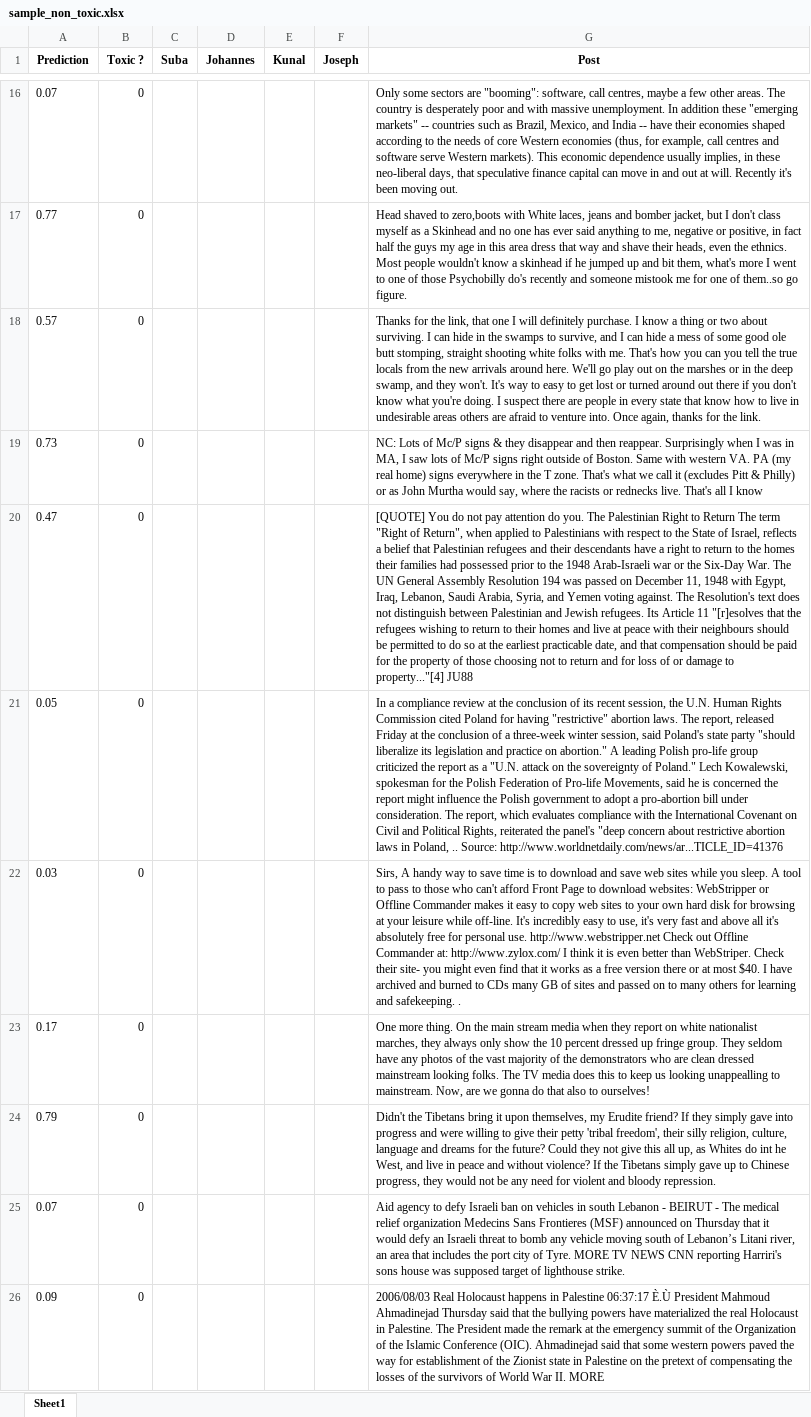
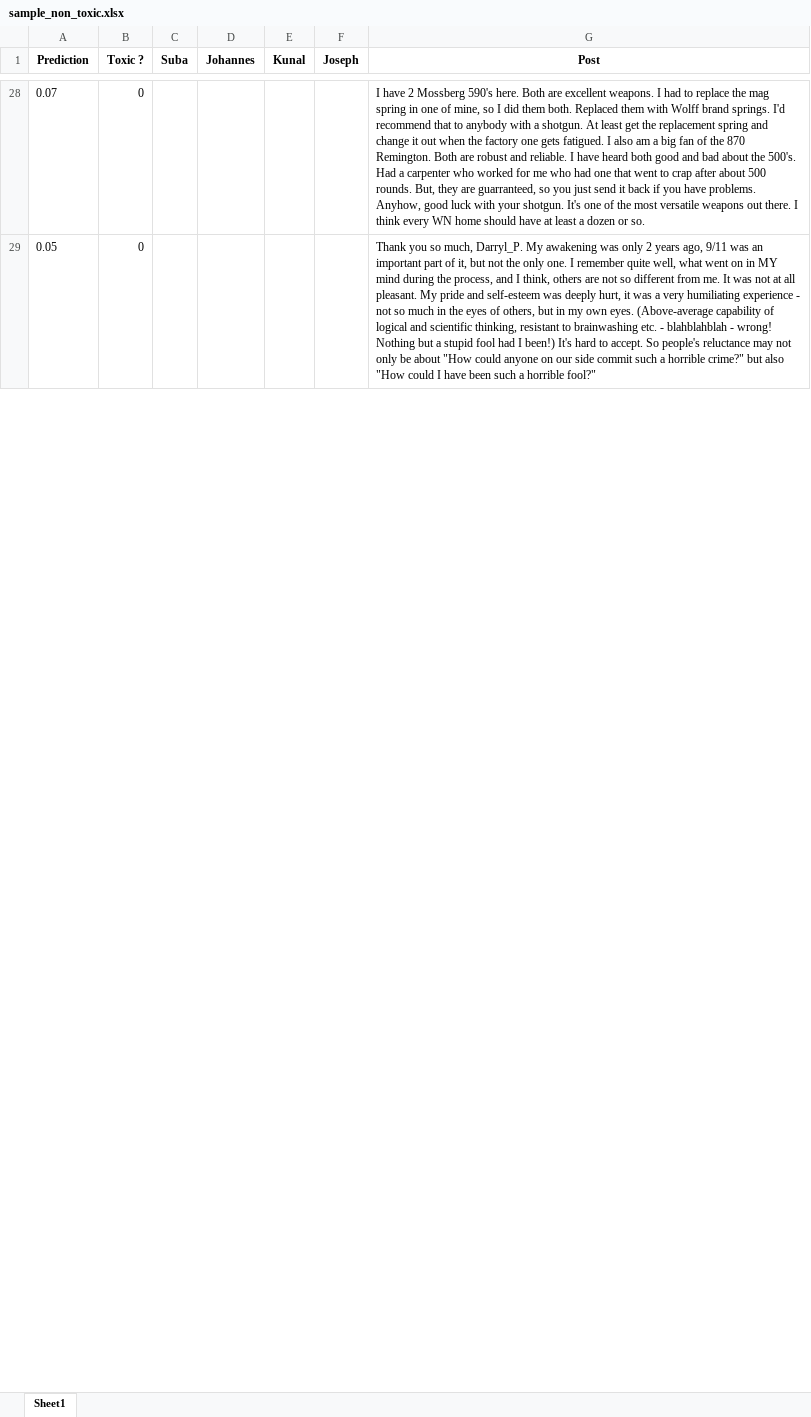
Before and after one commit to Slayer988/SIFU, an Excel workbook: sample_non_toxic.xlsx, sheet Sheet1, drawn as a sheet; only a part is shown, gaps mark what is left out; values as stored, in another font and other column widths than the file's, no borders; removed rows and columns are numbered as before the commit, all else as after; the diff covers the shown part only; the diff names each change by its address in the sheet, - before the commit and + after, or states it on an @@ line.

Commit message:
Samples

```diff
--- a/sample_non_toxic.xlsx (sheet Sheet1)
+++ b/sample_non_toxic.xlsx (sheet Sheet1)
-G28 (Post): Only some sectors are "booming": software, call centres, maybe a few other areas. The country is desperately poor and with massive unemployment. In addition these "emerging markets" -- countries such as Brazil, Mexico, and India -- have their economies shaped according to the needs of core Western economies (thus, for example, call centres and software serve Western markets). This economic dependence usually implies, in these neo-liberal days, that speculative finance capital can move in and out at will. Recently it's been moving out.
+G28 (Post): I have 2 Mossberg 590's here. Both are excellent weapons. I had to replace the mag spring in one of mine, so I did them both. Replaced them with Wolff brand springs. I'd recommend that to anybody with a shotgun. At least get the replacement spring and change it out when the factory one gets fatigued. I also am a big fan of the 870 Remington. Both are robust and reliable. I have heard both good and bad about the 500's. Had a carpenter who worked for me who had one that went to crap after about 500 rounds. But, they are guarranteed, so you just send it back if you have problems. Anyhow, good luck with your shotgun. It's one of the most versatile weapons out there. I think every WN home should have at least a dozen or so.
-row 17: 0.77 | 0 |  |  |  |  | Head shaved to zero,boots with White laces, jeans and bomber jacket, but I don't class myself as a Skinhead and no one has ever said anything to me, negative or positive, in fact half the guys my age in this area dress that way and shave their heads, even the ethnics. Most people wouldn't know a skinhead if he jumped up and bit them, what's more I went to one of those Psychobilly do's recently and someone mistook me for one of them..so go figure.
-row 18: 0.57 | 0 |  |  |  |  | Thanks for the link, that one I will definitely purchase. I know a thing or two about surviving. I can hide in the swamps to survive, and I can hide a mess of some good ole butt stomping, straight shooting white folks with me. That's how you can you tell the true locals from the new arrivals around here. We'll go play out on the marshes or in the deep swamp, and they won't. It's way to easy to get lost or turned around out there if you don't know what you're doing. I suspect there are people in every state that know how to live in undesirable areas others are afraid to venture into. Once again, thanks for the link.
-row 19: 0.73 | 0 |  |  |  |  | NC: Lots of Mc/P signs & they disappear and then reappear. Surprisingly when I was in MA, I saw lots of Mc/P signs right outside of Boston. Same with western VA. PA (my real home) signs everywhere in the T zone. That's what we call it (excludes Pitt & Philly) or as John Murtha would say, where the racists or rednecks live. That's all I know
-row 20: 0.47 | 0 |  |  |  |  | [QUOTE] You do not pay attention do you. The Palestinian Right to Return The term "Right of Return", when applied to Palestinians with respect to the State of Israel, reflects a belief that Palestinian refugees and their descendants have a right to return to the homes their families had possessed prior to the 1948 Arab-Israeli war or the Six-Day War. The UN General Assembly Resolution 194 was passed on December 11, 1948 with Egypt, Iraq, Lebanon, Saudi Arabia, Syria, and Yemen voting against. The Resolution's text does not distinguish between Palestinian and Jewish refugees. Its Article 11 "[r]esolves that the refugees wishing to return to their homes and live at peace with their neighbours should be permitted to do so at the earliest practicable date, and that compensation should be paid for the property of those choosing not to return and for loss of or damage to property..."[4] JU88
-G29 (Post): In a compliance review at the conclusion of its recent session, the U.N. Human Rights Commission cited Poland for having "restrictive" abortion laws. The report, released Friday at the conclusion of a three-week winter session, said Poland's state party "should liberalize its legislation and practice on abortion." A leading Polish pro-life group criticized the report as a "U.N. attack on the sovereignty of Poland." Lech Kowalewski, spokesman for the Polish Federation of Pro-life Movements, said he is concerned the report might influence the Polish government to adopt a pro-abortion bill under consideration. The report, which evaluates compliance with the International Covenant on Civil and Political Rights, reiterated the panel's "deep concern about restrictive abortion laws in Poland, .. Source: http://www.worldnetdaily.com/news/ar...TICLE_ID=41376
+G29 (Post): Thank you so much, Darryl_P. My awakening was only 2 years ago, 9/11 was an important part of it, but not the only one. I remember quite well, what went on in MY mind during the process, and I think, others are not so different from me. It was not at all pleasant. My pride and self-esteem was deeply hurt, it was a very humiliating experience - not so much in the eyes of others, but in my own eyes. (Above-average capability of logical and scientific thinking, resistant to brainwashing etc. - blahblahblah - wrong! Nothing but a stupid fool had I been!) It's hard to accept. So people's reluctance may not only be about "How could anyone on our side commit such a horrible crime?" but also "How could I have been such a horrible fool?"
-row 22: 0.03 | 0 |  |  |  |  | Sirs, A handy way to save time is to download and save web sites while you sleep. A tool to pass to those who can't afford Front Page to download websites: WebStripper or Offline Commander makes it easy to copy web sites to your own hard disk for browsing at your leisure while off-line. It's incredibly easy to use, it's very fast and above all it's absolutely free for personal use. http://www.webstripper.net Check out Offline Commander at: http://www.zylox.com/ I think it is even better than WebStriper. Check their site- you might even find that it works as a free version there or at most $40. I have archived and burned to CDs many GB of sites and passed on to many others for learning and safekeeping. .
-row 23: 0.17 | 0 |  |  |  |  | One more thing. On the main stream media when they report on white nationalist marches, they always only show the 10 percent dressed up fringe group. They seldom have any photos of the vast majority of the demonstrators who are clean dressed mainstream looking folks. The TV media does this to keep us looking unappealling to mainstream. Now, are we gonna do that also to ourselves!
-row 24: 0.79 | 0 |  |  |  |  | Didn't the Tibetans bring it upon themselves, my Erudite friend? If they simply gave into progress and were willing to give their petty 'tribal freedom', their silly religion, culture, language and dreams for the future? Could they not give this all up, as Whites do int he West, and live in peace and without violence? If the Tibetans simply gave up to Chinese progress, they would not be any need for violent and bloody repression.
-row 25: 0.07 | 0 |  |  |  |  | Aid agency to defy Israeli ban on vehicles in south Lebanon - BEIRUT - The medical relief organization Medecins Sans Frontieres (MSF) announced on Thursday that it would defy an Israeli threat to bomb any vehicle moving south of Lebanon’s Litani river, an area that includes the port city of Tyre. MORE TV NEWS CNN reporting Harriri's sons house was supposed target of lighthouse strike.
-row 26: 0.09 | 0 |  |  |  |  | 2006/08/03 Real Holocaust happens in Palestine 06:37:17 È.Ù President Mahmoud Ahmadinejad Thursday said that the bullying powers have materialized the real Holocaust in Palestine. The President made the remark at the emergency summit of the Organization of the Islamic Conference (OIC). Ahmadinejad said that some western powers paved the way for establishment of the Zionist state in Palestine on the pretext of compensating the losses of the survivors of World War II. MORE
```
Also changed, not shown: 43 added rows, 34 removed rows and 7 edited cells elsewhere in this sheet, sample_toxic.xlsx, 1 other file.
